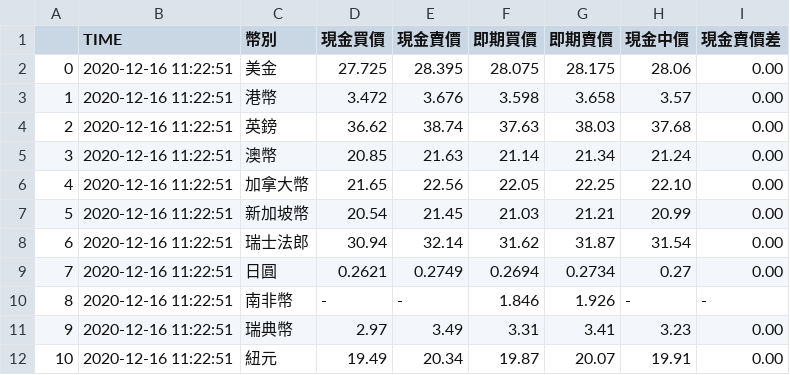
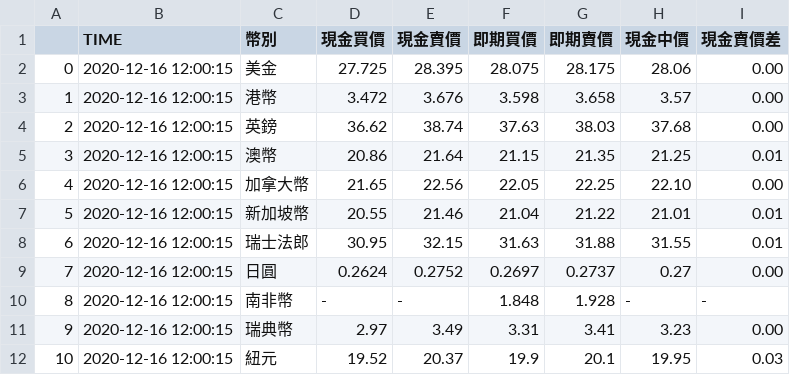
Before and after one commit to Neil0406/TaiwanBank-crawler, a CSV file: TBlog.csv, drawn as a sheet; only a part is shown; the diff covers the shown part only.

```diff
--- a/TBlog.csv
+++ b/TBlog.csv
@@ -1,56 +1,12 @@
 ,TIME,幣別,現金買價,現金賣價,即期買價,即期賣價,現金中價,現金賣價差
-0,2020-12-16 11:22:51,美金,27.725,28.395,"
-                        28.075
-                    ","
-                        28.175
-                    ",28.06,0.00
-1,2020-12-16 11:22:51,港幣,3.472,3.676,"
-                        3.598
-                    ","
-                        3.658
-                    ",3.57,0.00
-2,2020-12-16 11:22:51,英鎊,36.62,38.74,"
-                        37.63
-                    ","
-                        38.03
-                    ",37.68,0.00
-3,2020-12-16 11:22:51,澳幣,20.85,21.63,"
-                        21.14
-                    ","
-                        21.34
-                    ",21.24,0.00
-4,2020-12-16 11:22:51,加拿大幣,21.65,22.56,"
-                        22.05
-                    ","
-                        22.25
-                    ",22.10,0.00
-5,2020-12-16 11:22:51,新加坡幣,20.54,21.45,"
-                        21.03
-                    ","
-                        21.21
-                    ",20.99,0.00
-6,2020-12-16 11:22:51,瑞士法郎,30.94,32.14,"
-                        31.62
-                    ","
-                        31.87
-                    ",31.54,0.00
-7,2020-12-16 11:22:51,日圓,0.2621,0.2749,"
-                        0.2694
-                    ","
-                        0.2734
-                    ",0.27,0.00
-8,2020-12-16 11:22:51,南非幣,-,-,"
-                        1.846
-                    ","
-                        1.926
-                    ",-,-
-9,2020-12-16 11:22:51,瑞典幣,2.97,3.49,"
-                        3.31
-                    ","
-                        3.41
-                    ",3.23,0.00
-10,2020-12-16 11:22:51,紐元,19.49,20.34,"
-                        19.87
-                    ","
-                        20.07
-                    ",19.91,0.00
+0,2020-12-16 12:00:15,美金,27.725,28.395,28.075,28.175,28.06,0.00
+1,2020-12-16 12:00:15,港幣,3.472,3.676,3.598,3.658,3.57,0.00
+2,2020-12-16 12:00:15,英鎊,36.62,38.74,37.63,38.03,37.68,0.00
+3,2020-12-16 12:00:15,澳幣,20.86,21.64,21.15,21.35,21.25,0.01
+4,2020-12-16 12:00:15,加拿大幣,21.65,22.56,22.05,22.25,22.10,0.00
+5,2020-12-16 12:00:15,新加坡幣,20.55,21.46,21.04,21.22,21.01,0.01
+6,2020-12-16 12:00:15,瑞士法郎,30.95,32.15,31.63,31.88,31.55,0.01
+7,2020-12-16 12:00:15,日圓,0.2624,0.2752,0.2697,0.2737,0.27,0.00
+8,2020-12-16 12:00:15,南非幣,-,-,1.848,1.928,-,-
+9,2020-12-16 12:00:15,瑞典幣,2.97,3.49,3.31,3.41,3.23,0.00
+10,2020-12-16 12:00:15,紐元,19.52,20.37,19.9,20.1,19.95,0.03
```
Also changed, not shown: 27 edited cells elsewhere in this file, 1 other file.
